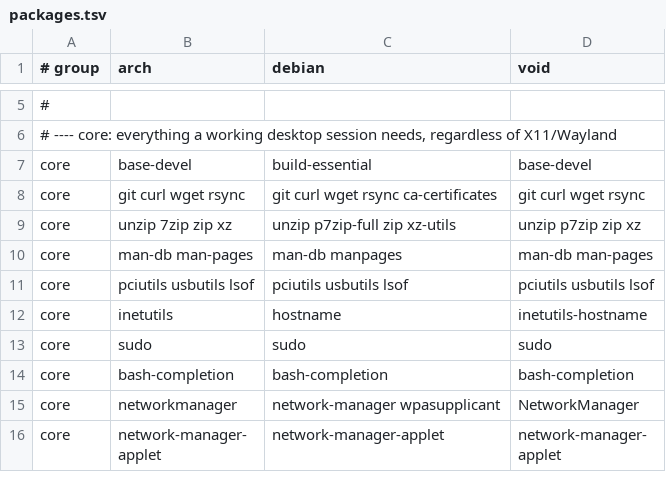
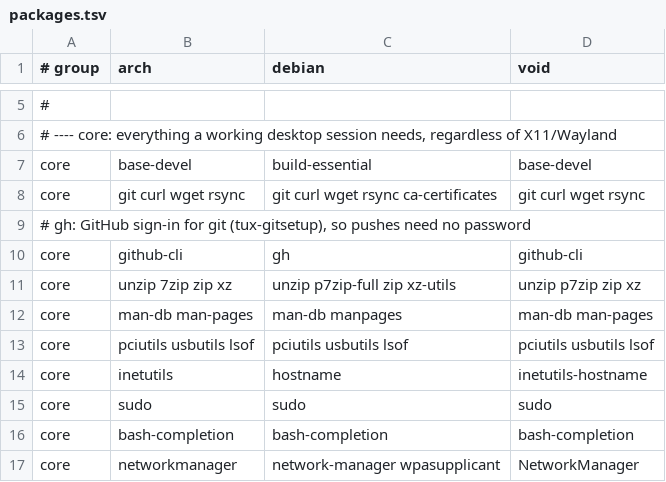
Before and after one commit to plaintextlab/tuxcraft, a TSV file: data/packages.tsv, drawn as a sheet; only a part is shown, gaps mark what is left out; the shorter side is filled out with more unchanged rows; the diff names each change by its address in the sheet, - before the commit and + after, or states it on an @@ line.

```diff
--- a/data/packages.tsv
+++ b/data/packages.tsv
+row 9: # gh: GitHub sign-in for git (tux-gitsetup), so pushes need no password
+row 10: core | github-cli | gh | github-cli
```
Also changed, not shown: 3 other files.
